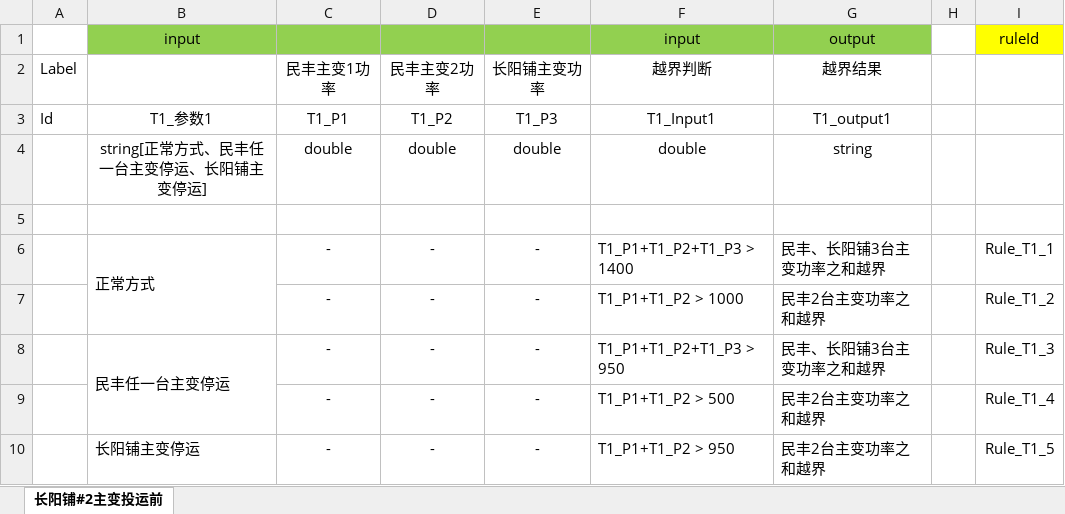
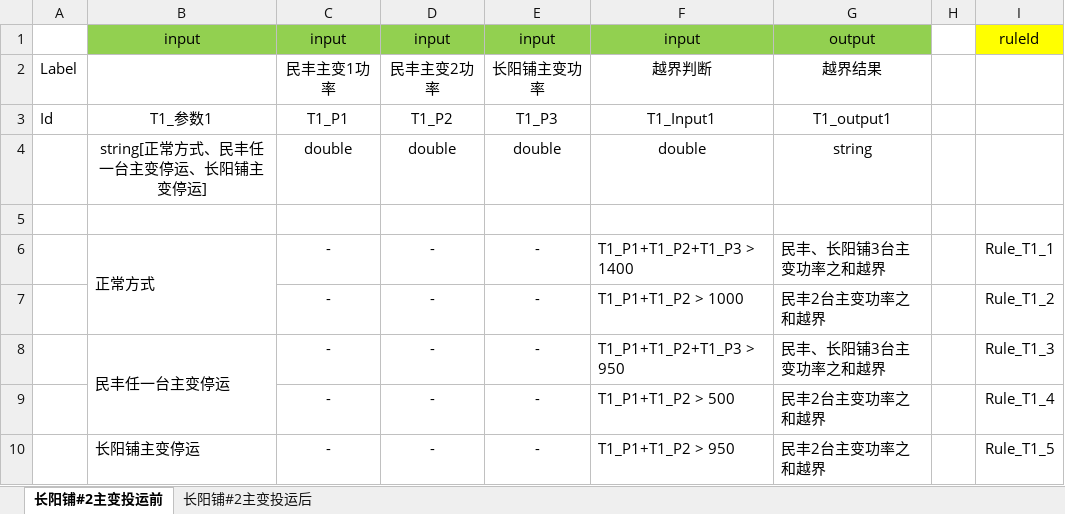
Before and after one commit to luzhengyu1990/DispatchingRule, an Excel workbook: dmn.tool/docs/DMN_mike.xlsx, sheet 长阳铺#2主变投运前, drawn as a sheet; values as stored, in another font and other column widths than the file's, no borders; the diff names each change by its address in the sheet, - before the commit and + after, or states it on an @@ line.

```diff
--- a/dmn.tool/docs/DMN_mike.xlsx (sheet 长阳铺#2主变投运前)
+++ b/dmn.tool/docs/DMN_mike.xlsx (sheet 长阳铺#2主变投运前)
+sheet tab: 长阳铺#2主变投运后
-C1: (empty)
+C1: input
-D1: (empty)
+D1: input
-E1: (empty)
+E1: input
```
